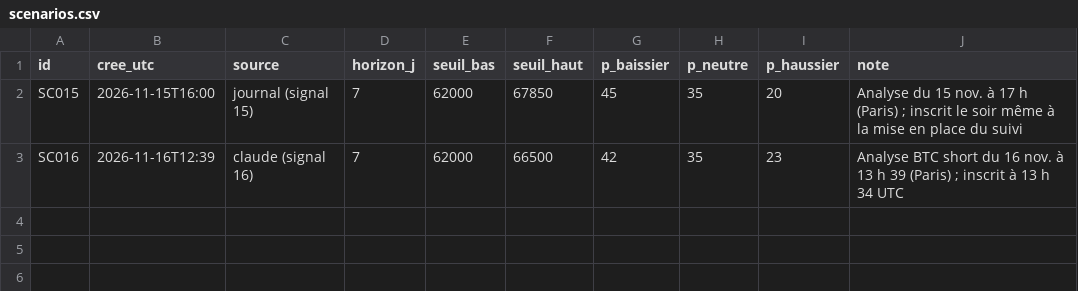
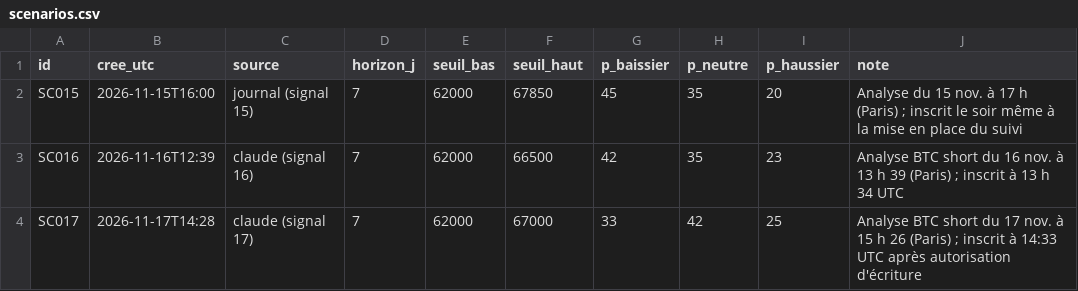
Before and after one commit to valentexi/btc-data, a CSV file: papier/scenarios.csv, drawn as a sheet.

```diff
--- a/papier/scenarios.csv
+++ b/papier/scenarios.csv
@@ -3 +3,2 @@ SC015,2026-11-15T16:00,journal (signal 15),7,62000,67850,45,35,20,Analyse du 15
 SC016,2026-11-16T12:39,claude (signal 16),7,62000,66500,42,35,23,Analyse BTC short du 16 nov. à 13 h 39 (Paris) ; inscrit à 13 h 34 UTC
+SC017,2026-11-17T14:28,claude (signal 17),7,62000,67000,33,42,25,Analyse BTC short du 17 nov. à 15 h 26 (Paris) ; inscrit à 14:33 UTC après autorisation d'écriture
```
